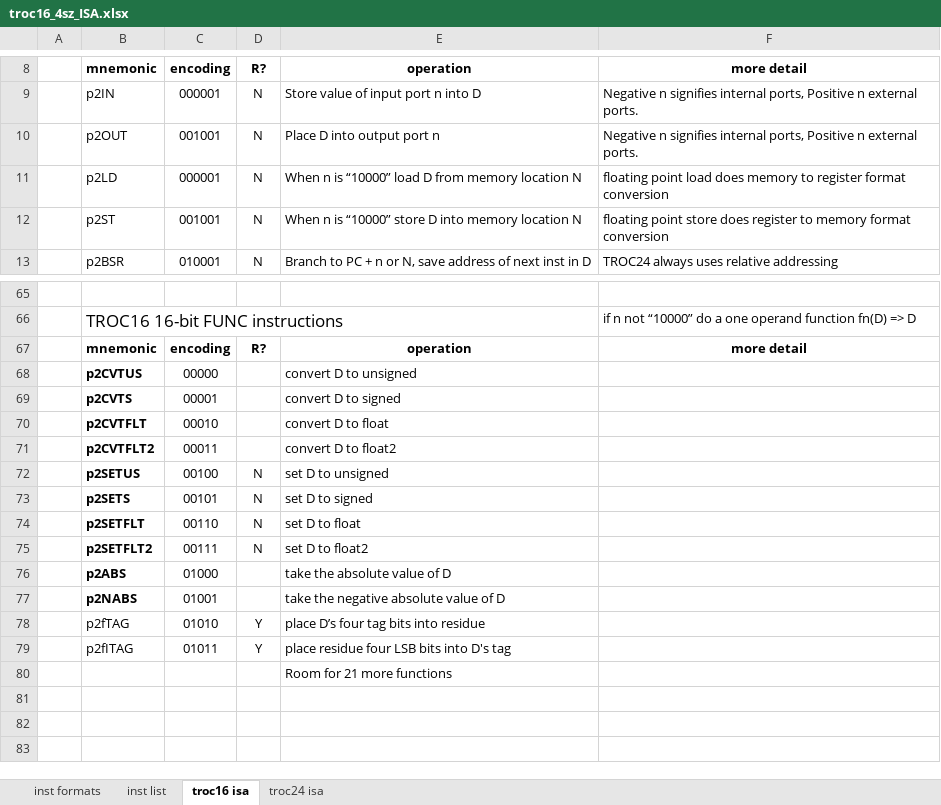
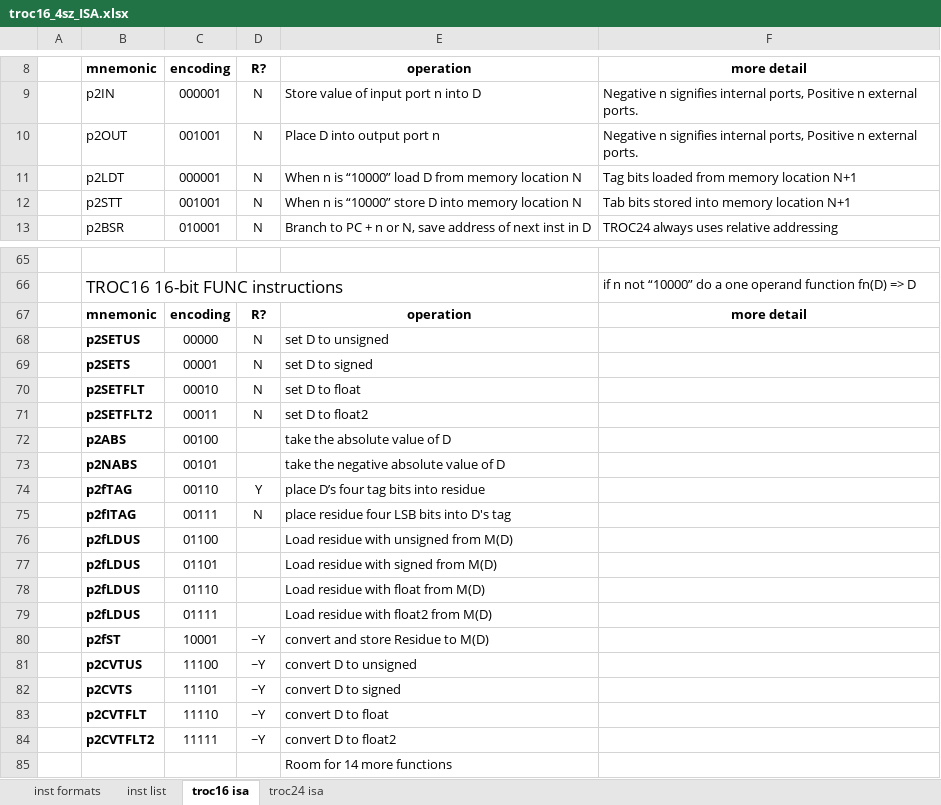
Before and after one commit to jimbrake/TROC16_16, an Excel workbook: troc16_4sz_ISA.xlsx, sheet troc16 isa, drawn as a sheet; only a part is shown, gaps mark what is left out; values as stored, in another font and other column widths than the file's, no borders; removed rows and columns are numbered as before the commit, all else as after; the diff names each change by its address in the sheet, - before the commit and + after, or states it on an @@ line.

```diff
--- a/troc16_4sz_ISA.xlsx (sheet troc16 isa)
+++ b/troc16_4sz_ISA.xlsx (sheet troc16 isa)
-B11: p2LD
+B11: p2LDT
-F11: floating point load does memory to register format conversion
+F11: Tag bits loaded from memory location N+1
-B12: p2ST
+B12: p2STT
-F12: floating point store does register to memory format conversion
+F12: Tab bits stored into memory location N+1
-row 68:  | p2CVTUS | 00000 |  | convert D to unsigned
-row 69:  | p2CVTS | 00001 |  | convert D to signed
-row 70:  | p2CVTFLT | 00010 |  | convert D to float
-row 71:  | p2CVTFLT2 | 00011 |  | convert D to float2
-C68: 00100
+C68: 00000
-C69: 00101
+C69: 00001
-C70: 00110
+C70: 00010
-C71: 00111
+C71: 00011
-C72: 01000
+C72: 00100
-C73: 01001
+C73: 00101
-B74:B75 bold: off
+B74:B75 bold: on
-C74: 01010
+C74: 00110
-C75: 01011
+C75: 00111
-D75: Y
+D75: N
+row 76:  | p2fLDUS | 01100 |  | Load residue with unsigned from M(D)
+row 77:  | p2fLDUS | 01101 |  | Load residue with signed from M(D)
+row 78:  | p2fLDUS | 01110 |  | Load residue with float from M(D)
+row 79:  | p2fLDUS | 01111 |  | Load residue with float2 from M(D)
+row 80:  | p2fST | 10001 | ~Y | convert and store Residue to M(D)
+row 81:  | p2CVTUS | 11100 | ~Y | convert D to unsigned
+row 82:  | p2CVTS | 11101 | ~Y | convert D to signed
+row 83:  | p2CVTFLT | 11110 | ~Y | convert D to float
+row 84:  | p2CVTFLT2 | 11111 | ~Y | convert D to float2
-E85: Room for 21 more functions
+E85: Room for 14 more functions
```
Also changed, not shown: sheet troc24 isa, 2 other files.
